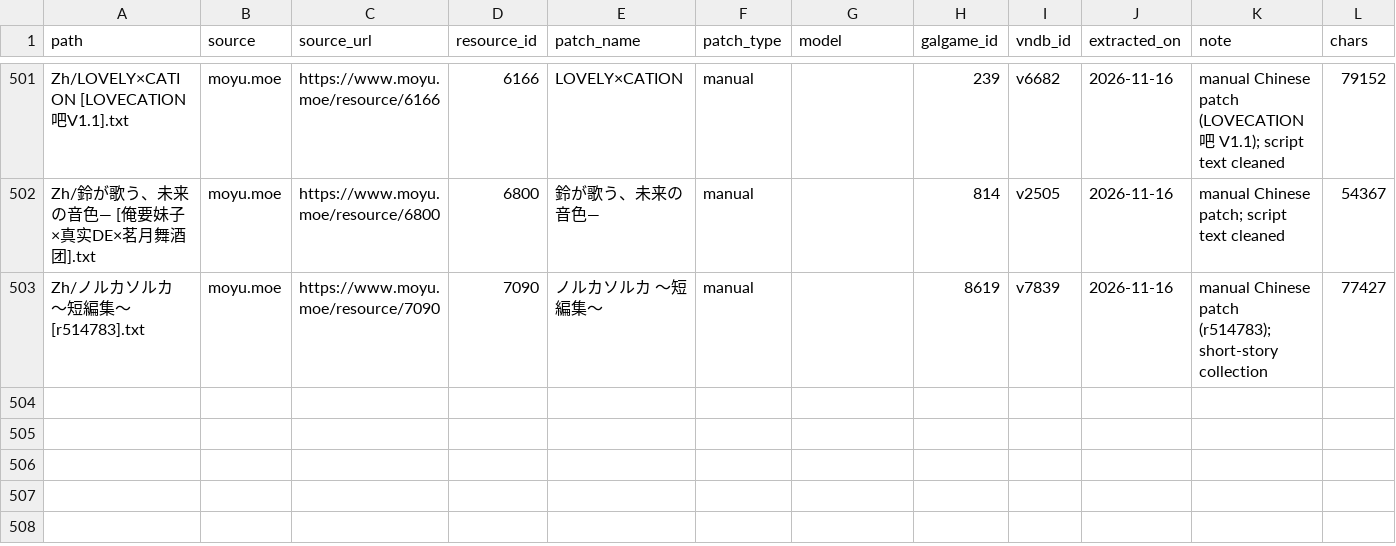
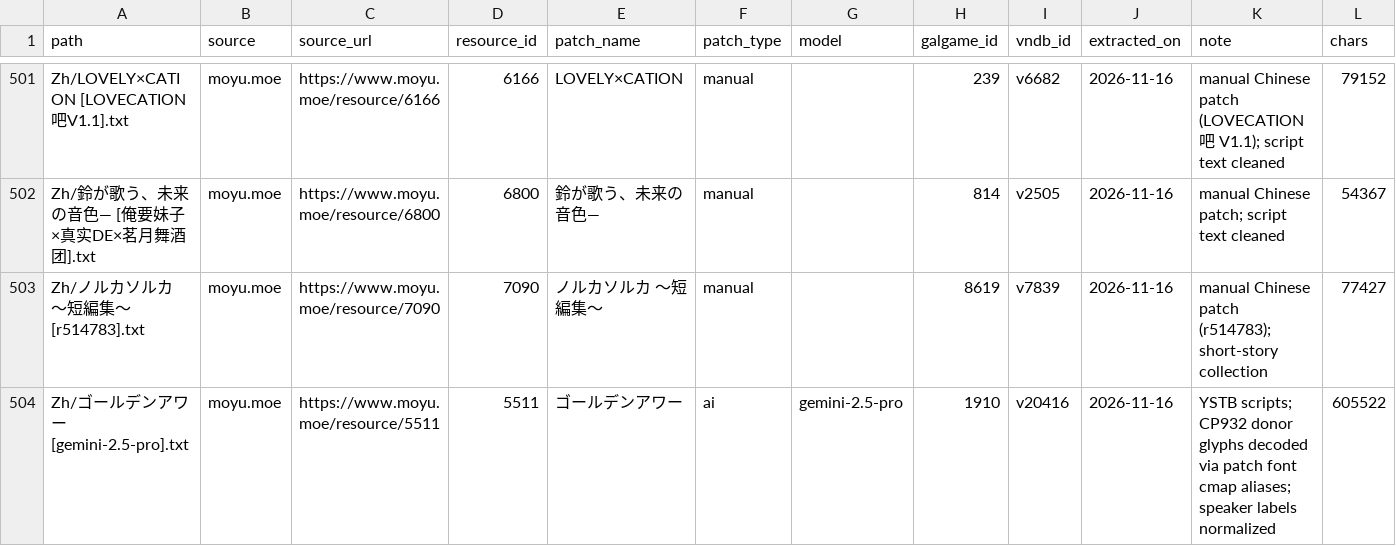
Before and after one commit to m-rui001/galgame-script-corpus, a CSV file: SOURCES.csv, drawn as a sheet; only a part is shown, gaps mark what is left out; rows hold the shown columns only; the diff names each change by its address in the sheet, - before the commit and + after, or states it on an @@ line.

Commit message:
corpus: add Golden Hour Chinese script
Decode the YSTB patch's CP932 donor glyphs through the bundled font's
cmap alias pairs, recovering 605k characters of readable Chinese.

```diff
--- a/SOURCES.csv
+++ b/SOURCES.csv
+row 504: Zh/ゴールデンアワー [gemini-2.5-pro].txt | moyu.moe | https://www.moyu.moe/resource/5511 | 5511 | ゴールデンアワー | ai | gemini-2.5-pro | 1910 | v20416 | 2026-11-16 | YSTB scripts; CP932 donor glyphs decoded via patch font cmap aliases; speaker labels normalized | 605522
```
Also changed, not shown: MANIFEST.csv, VNDB_INDEX.csv, 2 other files.
